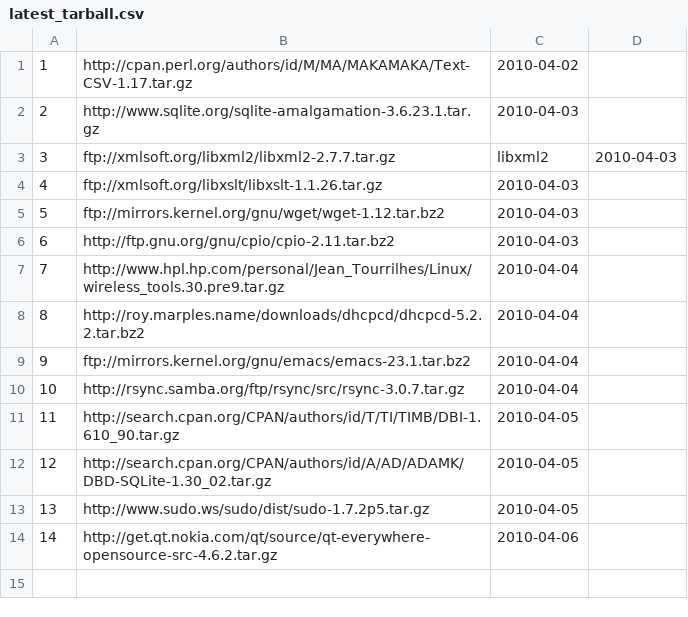
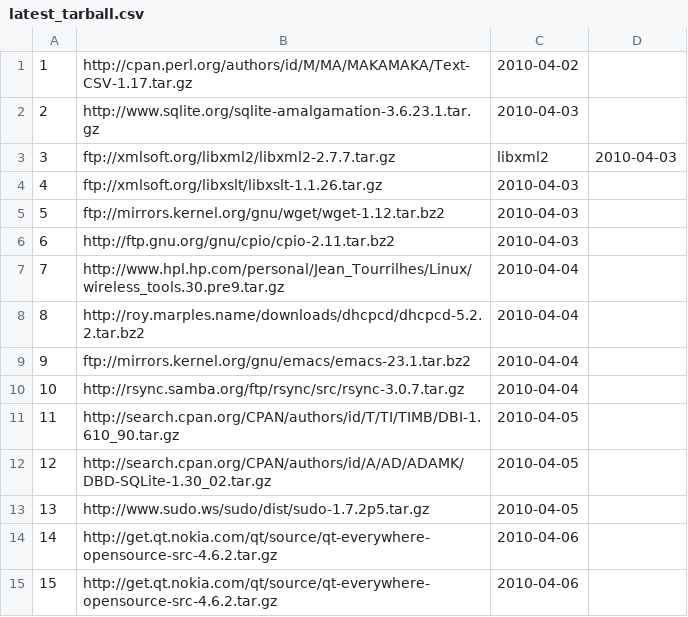
Before and after one commit to troywill/shilohSchema, a CSV file: 2010_spring/csv/latest_tarball.csv, drawn as a sheet; the diff names each change by its address in the sheet, - before the commit and + after, or states it on an @@ line.

Commit message:
modified:   latest_tarball.csv

```diff
--- a/2010_spring/csv/latest_tarball.csv
+++ b/2010_spring/csv/latest_tarball.csv
+row 15: 15 | http://get.qt.nokia.com/qt/source/qt-everywhere-opensource-src-4.6.2.tar.gz | 2010-04-06
```
Also changed, not shown: 2010_spring/csv/packages.csv, 2010_spring/csv/stowballs.csv, 2 other files.
